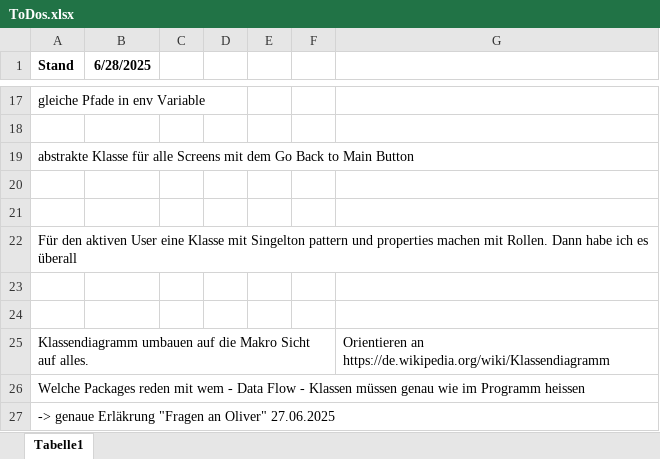
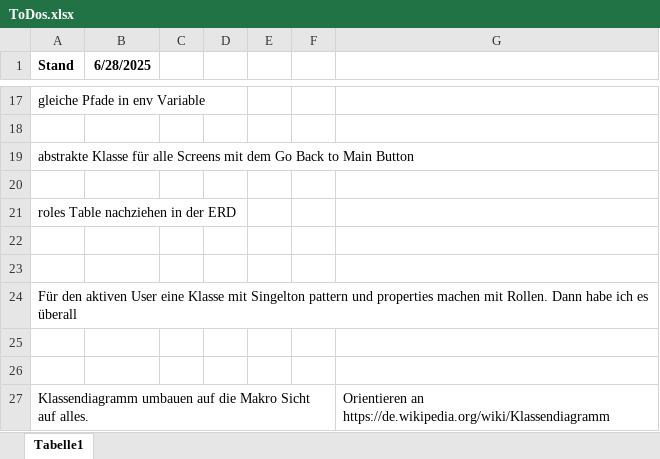
Before and after one commit to FabianAndiel1985/employee_management, an Excel workbook: documentation/ToDo/ToDos.xlsx, sheet Tabelle1, drawn as a sheet; only a part is shown, gaps mark what is left out; the shorter side is filled out with more unchanged rows; values as stored, in another font and other column widths than the file's, no borders; charts and pictures not drawn; the diff names each change by its address in the sheet, - before the commit and + after, or states it on an @@ line.

```diff
--- a/documentation/ToDo/ToDos.xlsx (sheet Tabelle1)
+++ b/documentation/ToDo/ToDos.xlsx (sheet Tabelle1)
+row 21: roles Table nachziehen in der ERD
+row 22: (empty)
```
Also changed, not shown: charts or pictures, 4 other files.
